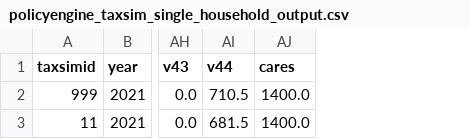
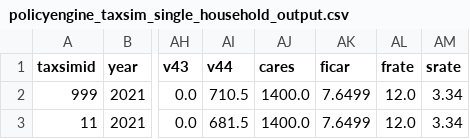
Before and after one commit to PolicyEngine/policyengine-taxsim, a CSV file: output/policyengine_taxsim_single_household_output.csv, drawn as a sheet; only a part is shown, gaps mark what is left out; the diff names each change by its address in the sheet, - before the commit and + after, or states it on an @@ line.

```diff
--- a/output/policyengine_taxsim_single_household_output.csv
+++ b/output/policyengine_taxsim_single_household_output.csv
+column AK (ficar), rows 2-3: 7.6499 | 7.6499
+column AL (frate), rows 2-3: 12.0 | 12.0
+column AM (srate), rows 2-3: 3.34 | 3.34
```
Also changed, not shown: output/policyengine_taxsim_household_with_dependent_output.csv, output/policyengine_taxsim_household_with_dependent_single_parent_output.csv, 9 other files.
